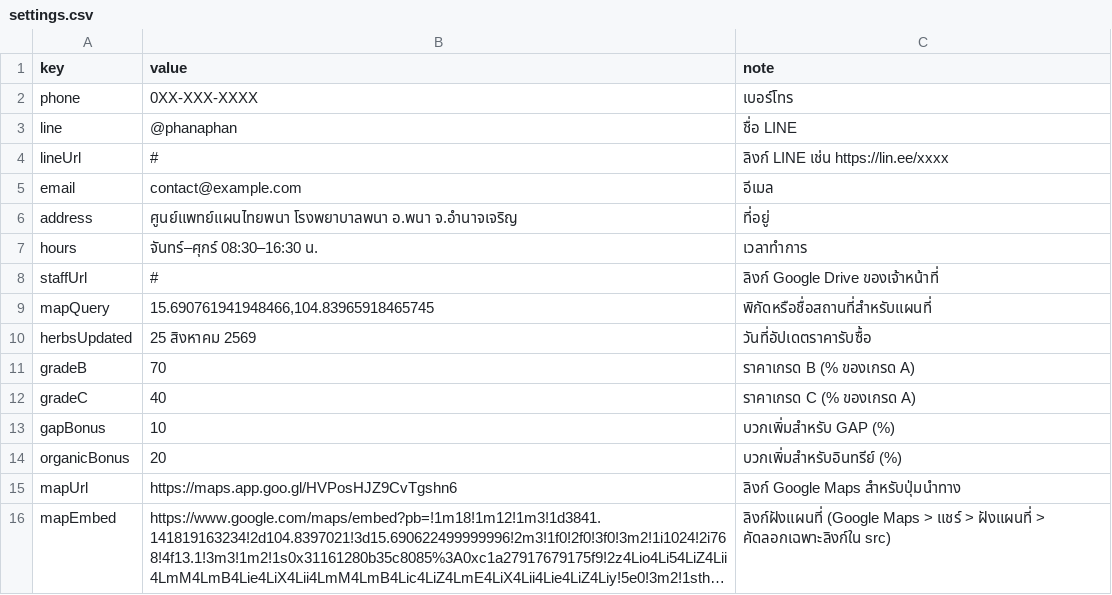
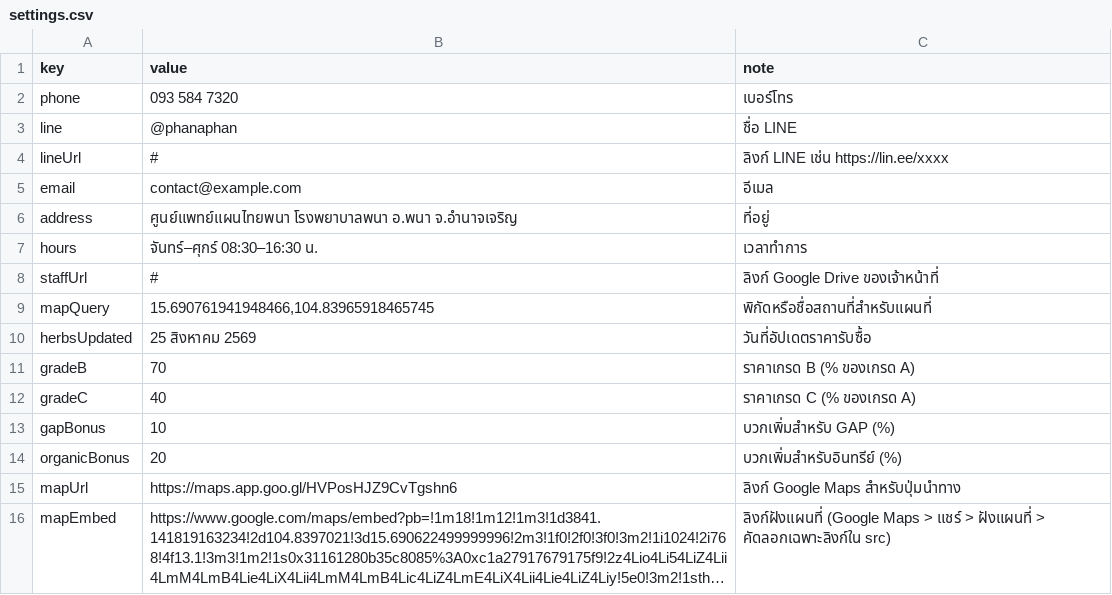
Before and after one commit to natthaphonyay-hub/my-website, a CSV file: sheet-template/settings.csv, drawn as a sheet; long unchanged cells end in ….

```diff
--- a/sheet-template/settings.csv
+++ b/sheet-template/settings.csv
@@ -1,3 +1,3 @@
 key,value,note
-phone,0XX-XXX-XXXX,เบอร์โทร
+phone,093 584 7320,เบอร์โทร
 line,@phanaphan,ชื่อ LINE
```
Also changed, not shown: sheet-template/products.csv, 2 other files.
